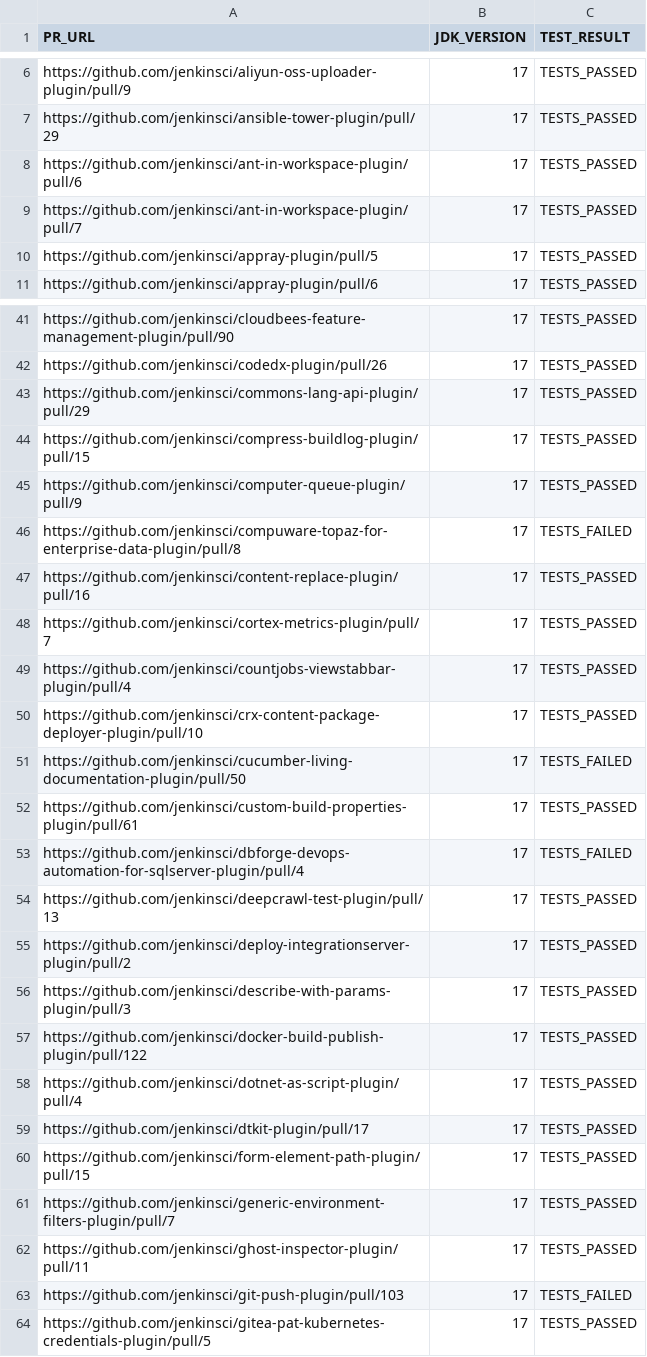
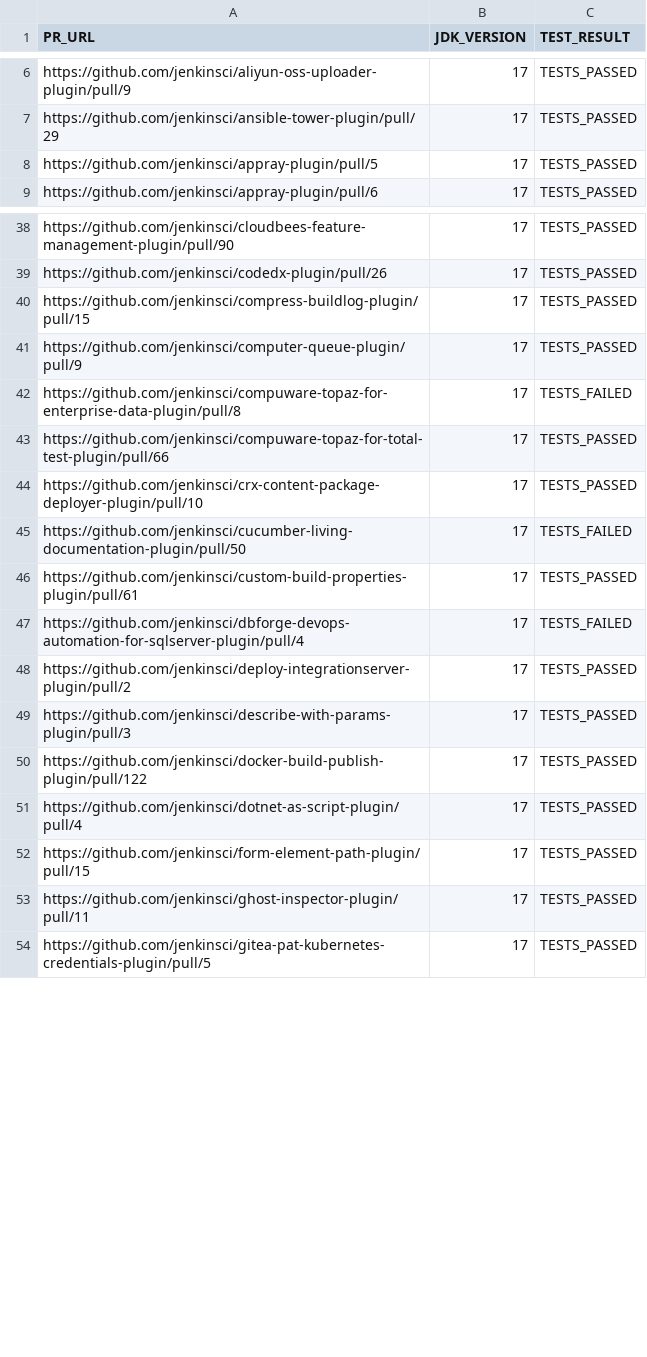
Before and after one commit to gounthar/alpha-omega-stats, a CSV file: data/consolidated/test_results.csv, drawn as a sheet; only a part is shown, gaps mark what is left out; the diff covers the shown part only.

Commit message:
feat: update test_results.csv to remove outdated pull request links

```diff
--- a/data/consolidated/test_results.csv
+++ b/data/consolidated/test_results.csv
@@ -7,4 +7,2 @@ https://github.com/jenkinsci/aliyun-oss-uploader-plugin/pull/9,17,TESTS_PASSED
 https://github.com/jenkinsci/ansible-tower-plugin/pull/29,17,TESTS_PASSED
-https://github.com/jenkinsci/ant-in-workspace-plugin/pull/6,17,TESTS_PASSED
-https://github.com/jenkinsci/ant-in-workspace-plugin/pull/7,17,TESTS_PASSED
 https://github.com/jenkinsci/appray-plugin/pull/5,17,TESTS_PASSED
@@ -42,3 +39,2 @@ https://github.com/jenkinsci/cloudbees-feature-management-plugin/pull/90,17,TEST
 https://github.com/jenkinsci/codedx-plugin/pull/26,17,TESTS_PASSED
-https://github.com/jenkinsci/commons-lang-api-plugin/pull/29,17,TESTS_PASSED
 https://github.com/jenkinsci/compress-buildlog-plugin/pull/15,17,TESTS_PASSED
@@ -46,5 +42,3 @@ https://github.com/jenkinsci/computer-queue-plugin/pull/9,17,TESTS_PASSED
 https://github.com/jenkinsci/compuware-topaz-for-enterprise-data-plugin/pull/8,17,TESTS_FAILED
-https://github.com/jenkinsci/content-replace-plugin/pull/16,17,TESTS_PASSED
-https://github.com/jenkinsci/cortex-metrics-plugin/pull/7,17,TESTS_PASSED
-https://github.com/jenkinsci/countjobs-viewstabbar-plugin/pull/4,17,TESTS_PASSED
+https://github.com/jenkinsci/compuware-topaz-for-total-test-plugin/pull/66,17,TESTS_PASSED
 https://github.com/jenkinsci/crx-content-package-deployer-plugin/pull/10,17,TESTS_PASSED
@@ -53,3 +47,2 @@ https://github.com/jenkinsci/custom-build-properties-plugin/pull/61,17,TESTS_PAS
 https://github.com/jenkinsci/dbforge-devops-automation-for-sqlserver-plugin/pull/4,17,TESTS_FAILED
-https://github.com/jenkinsci/deepcrawl-test-plugin/pull/13,17,TESTS_PASSED
 https://github.com/jenkinsci/deploy-integrationserver-plugin/pull/2,17,TESTS_PASSED
@@ -58,7 +51,4 @@ https://github.com/jenkinsci/docker-build-publish-plugin/pull/122,17,TESTS_PASSE
 https://github.com/jenkinsci/dotnet-as-script-plugin/pull/4,17,TESTS_PASSED
-https://github.com/jenkinsci/dtkit-plugin/pull/17,17,TESTS_PASSED
 https://github.com/jenkinsci/form-element-path-plugin/pull/15,17,TESTS_PASSED
-https://github.com/jenkinsci/generic-environment-filters-plugin/pull/7,17,TESTS_PASSED
 https://github.com/jenkinsci/ghost-inspector-plugin/pull/11,17,TESTS_PASSED
-https://github.com/jenkinsci/git-push-plugin/pull/103,17,TESTS_FAILED
 https://github.com/jenkinsci/gitea-pat-kubernetes-credentials-plugin/pull/5,17,TESTS_PASSED
```
Also changed, not shown: 14 removed rows elsewhere in this file.
